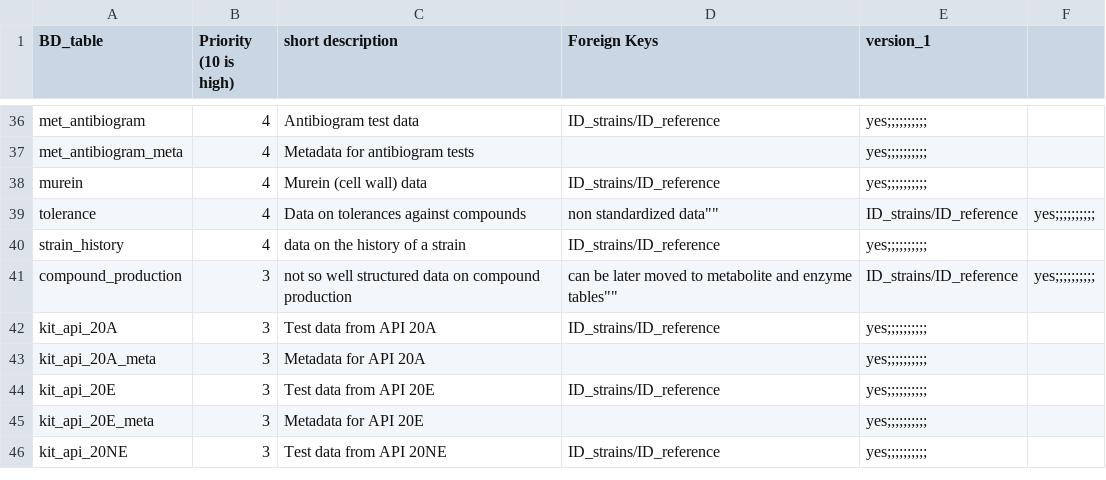
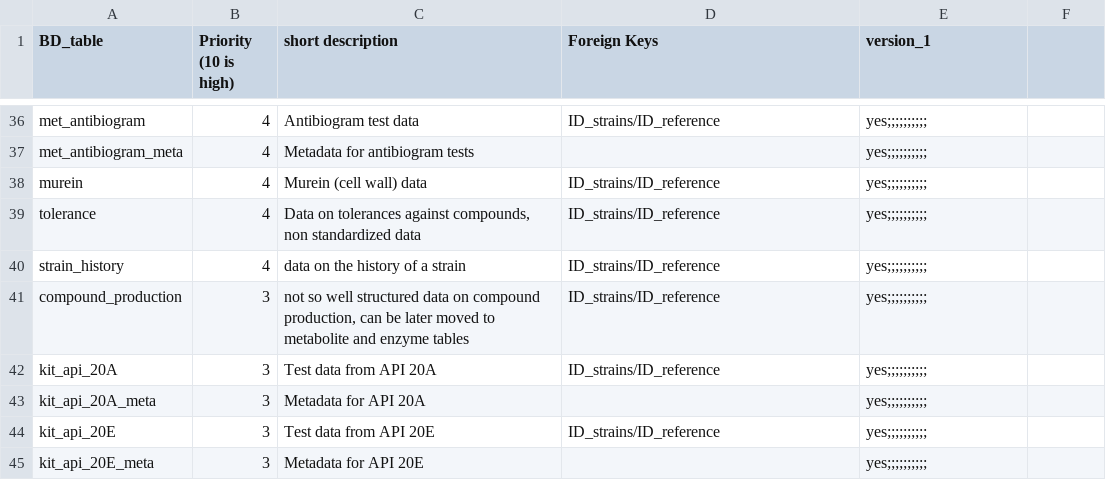
Before and after one commit to TIBHannover/diaspora, a CSV file: wp2/t2.1/BD_table_v2.csv, drawn as a sheet; only a part is shown, gaps mark what is left out; the shorter side is filled out with more unchanged rows.

Commit message:
Add files via upload

```diff
--- a/wp2/t2.1/BD_table_v2.csv
+++ b/wp2/t2.1/BD_table_v2.csv
@@ -38,5 +38,5 @@ met_antibiogram_meta,4,Metadata for antibiogram tests,,yes;;;;;;;;;;
 murein,4,Murein (cell wall) data,ID_strains/ID_reference,yes;;;;;;;;;;
-tolerance,4,""Data on tolerances against compounds, non standardized data"",ID_strains/ID_reference,yes;;;;;;;;;;
+tolerance,4,"Data on tolerances against compounds, non standardized data",ID_strains/ID_reference,yes;;;;;;;;;;
 strain_history,4,data on the history of a strain,ID_strains/ID_reference,yes;;;;;;;;;;
-compound_production,3,""not so well structured data on compound production, can be later moved to metabolite and enzyme tables"",ID_strains/ID_reference,yes;;;;;;;;;;
+compound_production,3,"not so well structured data on compound production, can be later moved to metabolite and enzyme tables",ID_strains/ID_reference,yes;;;;;;;;;;
 kit_api_20A,3,Test data from API 20A,ID_strains/ID_reference,yes;;;;;;;;;;
```
